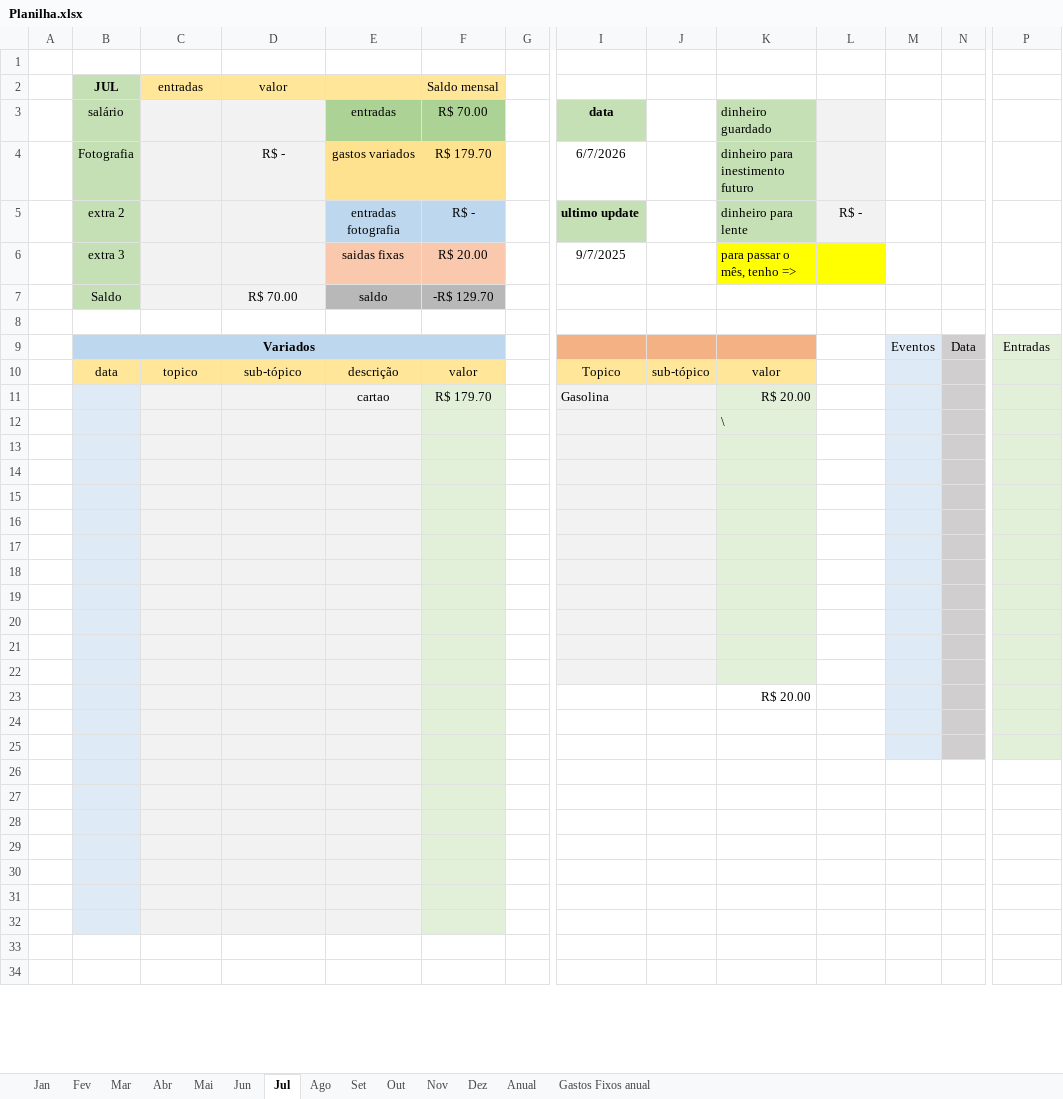
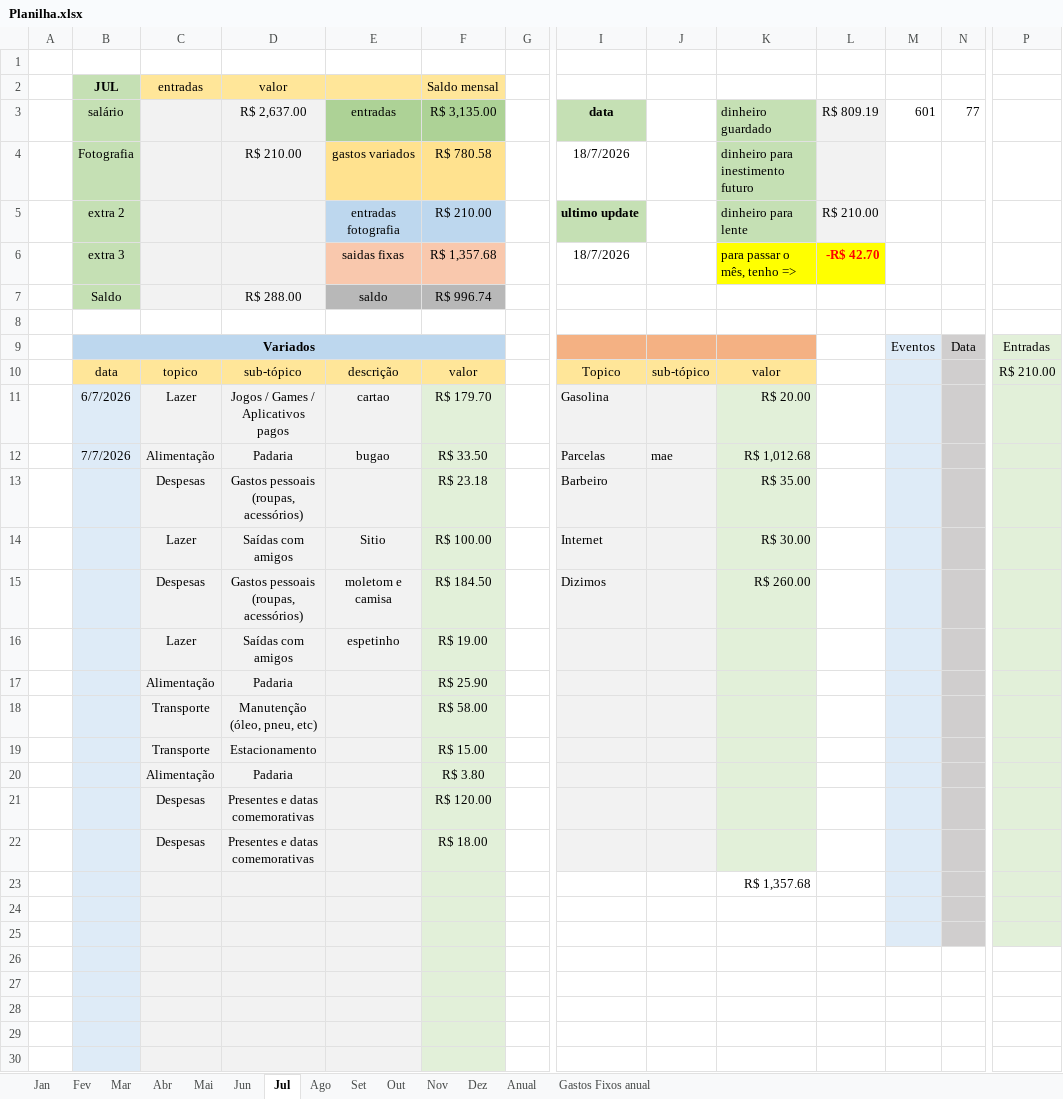
Before and after one commit to MiguelOliveira07/JavaScript, an Excel workbook: arquivos extras/Planilha.xlsx, sheet Jul, drawn as a sheet; only a part is shown, gaps mark what is left out; the shorter side is filled out with more unchanged rows; values as stored, in another font and other column widths than the file's, no borders; removed rows and columns are numbered as before the commit, all else as after; rows hold the shown columns only; the diff covers the shown part only; the diff names each change by its address in the sheet, - before the commit and + after, or states it on an @@ line.

```diff
--- a/arquivos extras/Planilha.xlsx (sheet Jul)
+++ b/arquivos extras/Planilha.xlsx (sheet Jul)
-row 3:  | salário |  |  | entradas | R$ 70.00 |  | data |  | dinheiro guardado
+row 3:  | salário |  | R$ 2,637.00 | entradas | R$ 3,135.00 |  | data |  | dinheiro guardado | R$ 809.19 | 601 | 77
-D4 (valor): R$ -
+D4 (valor): R$ 210.00
-F4 (Saldo mensal): R$ 179.70
+F4 (Saldo mensal): R$ 780.58
-I4: 6/7/2026
+I4: 18/7/2026
-F5 (Saldo mensal): R$ -
+F5 (Saldo mensal): R$ 210.00
-L5: R$ -
+L5: R$ 210.00
-F6 (Saldo mensal): R$ 20.00
+F6 (Saldo mensal): R$ 1,357.68
-I6: 9/7/2025
+I6: 18/7/2026
-L6: (empty)
+L6: -R$ 42.70
-D7 (valor): R$ 70.00
+D7 (valor): R$ 288.00
-F7 (Saldo mensal): -R$ 129.70
+F7 (Saldo mensal): R$ 996.74
-P10: (empty)
+P10: R$ 210.00
-B11 (JUL): (empty)
+B11 (JUL): 6/7/2026
-C11 (entradas): (empty)
+C11 (entradas): Lazer
-D11 (valor): (empty)
+D11 (valor): Jogos / Games / Aplicativos pagos
-row 12:  |  |  |  |  |  |  |  |  | \
-row 12: (empty)
+row 12:  | 7/7/2026 | Alimentação | Padaria | bugao | R$ 33.50 |  | Parcelas | mae | R$ 1,012.68
-row 13: (empty)
+row 13:  |  | Despesas | Gastos pessoais (roupas, acessórios) |  | R$ 23.18 |  | Barbeiro |  | R$ 35.00
-row 14: (empty)
+row 14:  |  | Lazer | Saídas com amigos | Sitio | R$ 100.00 |  | Internet |  | R$ 30.00
-row 15: (empty)
+row 15:  |  | Despesas | Gastos pessoais (roupas, acessórios) | moletom e camisa | R$ 184.50 |  | Dizimos |  | R$ 260.00
-row 16: (empty)
+row 16:  |  | Lazer | Saídas com amigos | espetinho | R$ 19.00
-row 17: (empty)
+row 17:  |  | Alimentação | Padaria |  | R$ 25.90
-row 18: (empty)
+row 18:  |  | Transporte | Manutenção (óleo, pneu, etc) |  | R$ 58.00
-row 19: (empty)
+row 19:  |  | Transporte | Estacionamento |  | R$ 15.00
-row 20: (empty)
+row 20:  |  | Alimentação | Padaria |  | R$ 3.80
-row 21: (empty)
+row 21:  |  | Despesas | Presentes e datas comemorativas |  | R$ 120.00
+row 22:  |  | Despesas | Presentes e datas comemorativas |  | R$ 18.00
-K23: R$ 20.00
+K23: R$ 1,357.68
```
Also changed, not shown: 13 edited cells elsewhere in this sheet, sheet Anual, sheet Set, sheet Out, sheet Nov, sheet Ago, sheet Dez, 6 more sheets, charts or pictures, 1 other file.
